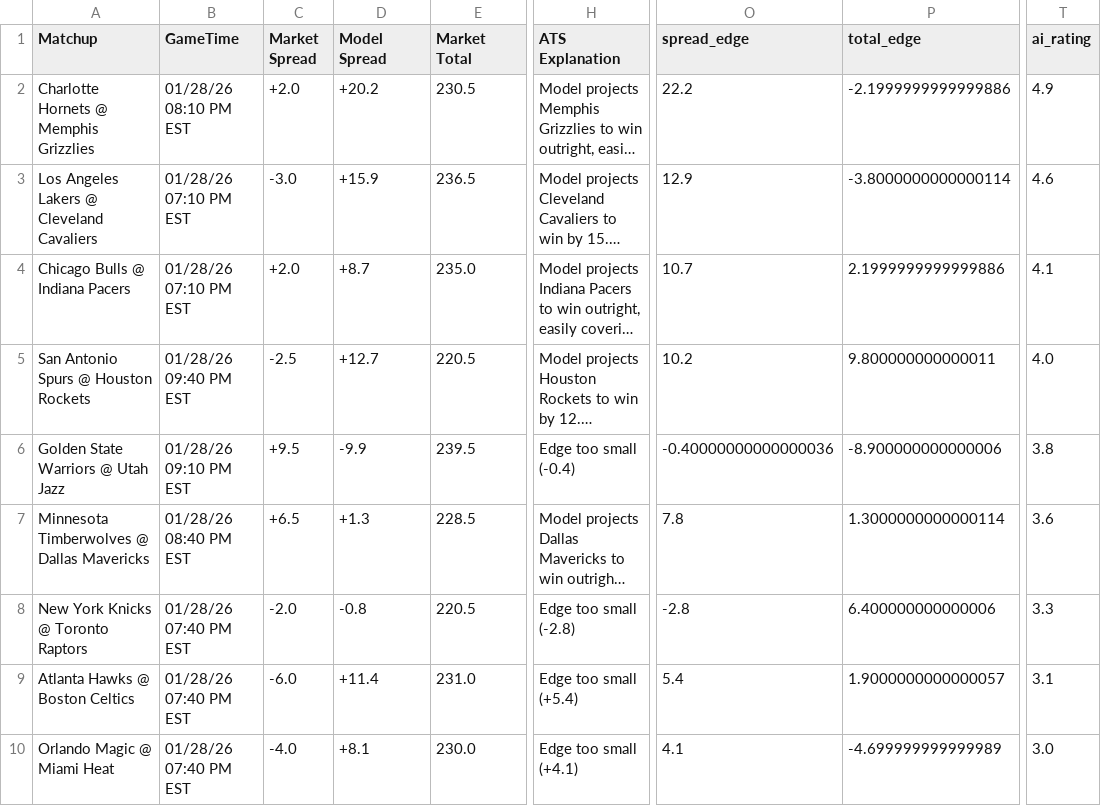
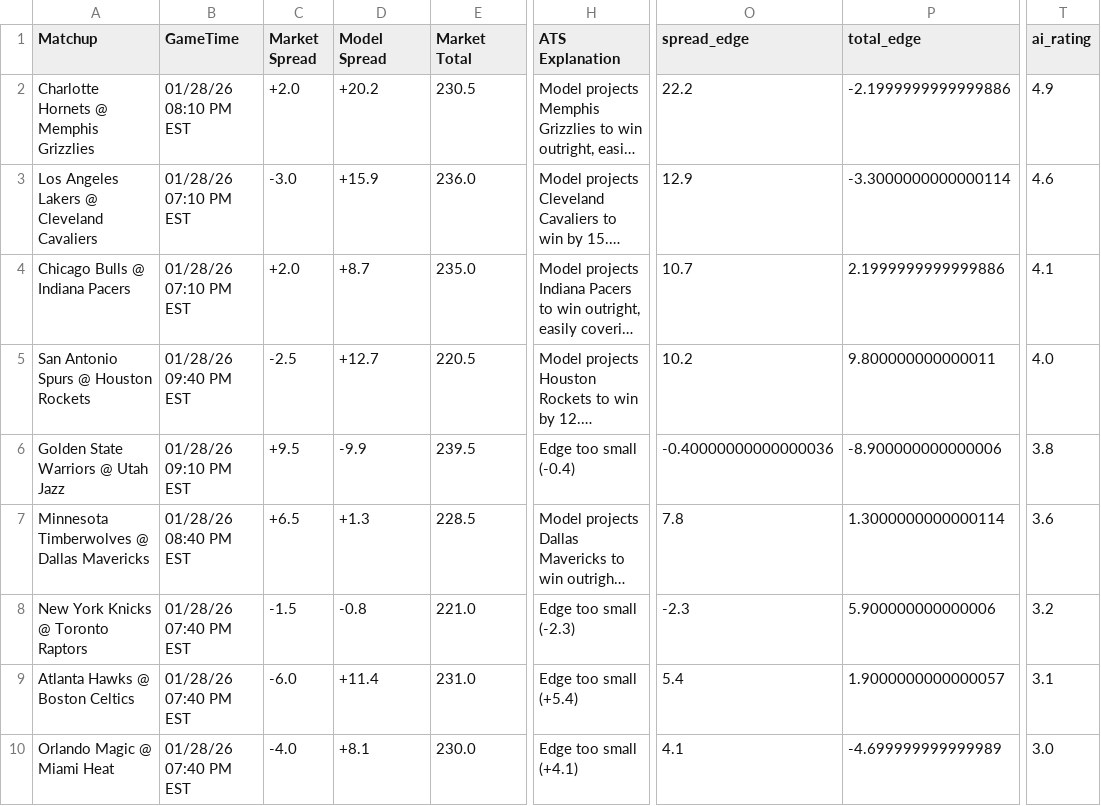
Before and after one commit to BangLetsGetIt/NBA-NCAA-Betting-Models, a CSV file: nba/nba_model_output.csv, drawn as a sheet; only a part is shown, gaps mark what is left out; long unchanged cells end in …; the diff names each change by its address in the sheet, - before the commit and + after, or states it on an @@ line.

```diff
--- a/nba/nba_model_output.csv
+++ b/nba/nba_model_output.csv
-E3 (Market Total): 236.5
+E3 (Market Total): 236.0
-P3 (total_edge): -3.8000000000000114
+P3 (total_edge): -3.3000000000000114
-C8 (Market Spread): -2.0
+C8 (Market Spread): -1.5
-E8 (Market Total): 220.5
+E8 (Market Total): 221.0
-H8 (ATS Explanation): Edge too small (-2.8)
+H8 (ATS Explanation): Edge too small (-2.3)
-O8 (spread_edge): -2.8
+O8 (spread_edge): -2.3
-P8 (total_edge): 6.400000000000006
+P8 (total_edge): 5.900000000000006
-T8 (ai_rating): 3.3
+T8 (ai_rating): 3.2
```
Also changed, not shown: ncaa/ncaab_model_output.csv, 14 other files.
